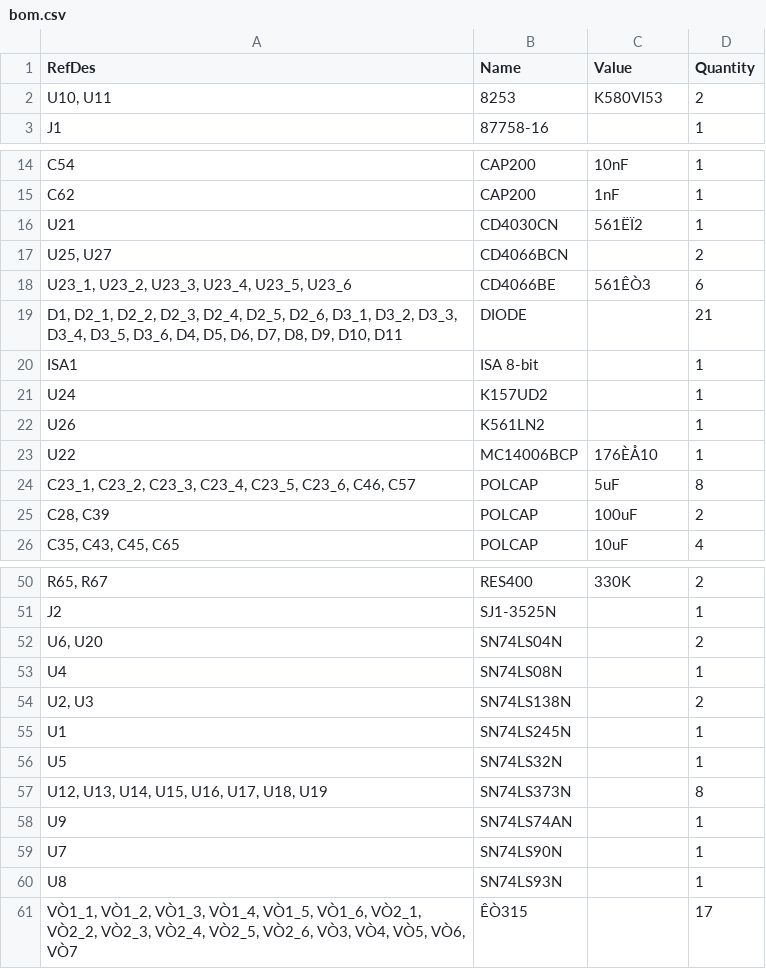
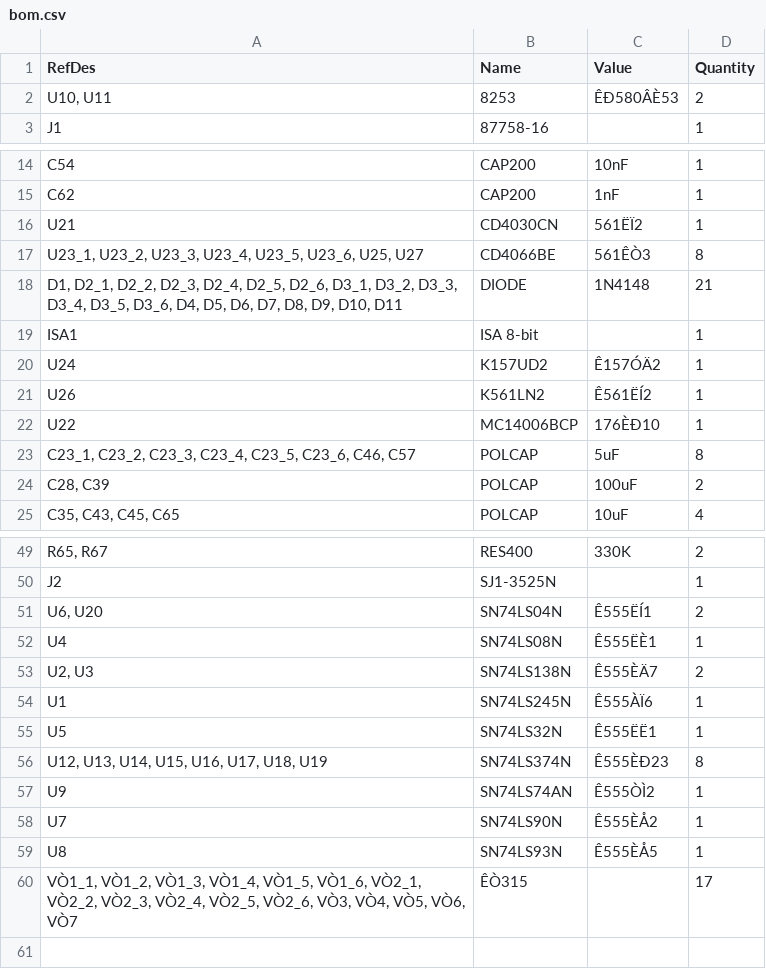
Before and after one commit to Tronix286/MuzCell, a CSV file: hardware/v1_0_0/bom.csv, drawn as a sheet; only a part is shown, gaps mark what is left out.

```diff
--- a/hardware/v1_0_0/bom.csv
+++ b/hardware/v1_0_0/bom.csv
@@ -1,3 +1,3 @@
 "RefDes";"Name";"Value";"Quantity"
-"U10, U11";"8253";"K580VI53";"2"
+"U10, U11";"8253";"ÊÐ580ÂÈ53";"2"
 "J1";"87758-16";;"1"
@@ -16,9 +16,8 @@
 "U21";"CD4030CN";"561ËÏ2";"1"
-"U25, U27";"CD4066BCN";;"2"
-"U23_1, U23_2, U23_3, U23_4, U23_5, U23_6";"CD4066BE";"561ÊÒ3";"6"
-"D1, D2_1, D2_2, D2_3, D2_4, D2_5, D2_6, D3_1, D3_2, D3_3, D3_4, D3_5, D3_6, D4, D5, D6, D7, D8, D9, D10, D11";"DIODE";;"21"
+"U23_1, U23_2, U23_3, U23_4, U23_5, U23_6, U25, U27";"CD4066BE";"561ÊÒ3";"8"
+"D1, D2_1, D2_2, D2_3, D2_4, D2_5, D2_6, D3_1, D3_2, D3_3, D3_4, D3_5, D3_6, D4, D5, D6, D7, D8, D9, D10, D11";"DIODE";"1N4148";"21"
 "ISA1";"ISA 8-bit";;"1"
-"U24";"K157UD2";;"1"
-"U26";"K561LN2";;"1"
-"U22";"MC14006BCP";"176ÈÅ10";"1"
+"U24";"K157UD2";"Ê157ÓÄ2";"1"
+"U26";"K561LN2";"Ê561ËÍ2";"1"
+"U22";"MC14006BCP";"176ÈÐ10";"1"
 "C23_1, C23_2, C23_3, C23_4, C23_5, C23_6, C46, C57";"POLCAP";"5uF";"8"
@@ -51,11 +50,11 @@
 "J2";"SJ1-3525N";;"1"
-"U6, U20";"SN74LS04N";;"2"
-"U4";"SN74LS08N";;"1"
-"U2, U3";"SN74LS138N";;"2"
-"U1";"SN74LS245N";;"1"
-"U5";"SN74LS32N";;"1"
-"U12, U13, U14, U15, U16, U17, U18, U19";"SN74LS373N";;"8"
-"U9";"SN74LS74AN";;"1"
-"U7";"SN74LS90N";;"1"
-"U8";"SN74LS93N";;"1"
+"U6, U20";"SN74LS04N";"Ê555ËÍ1";"2"
+"U4";"SN74LS08N";"Ê555ËÈ1";"1"
+"U2, U3";"SN74LS138N";"Ê555ÈÄ7";"2"
+"U1";"SN74LS245N";"Ê555ÀÏ6";"1"
+"U5";"SN74LS32N";"Ê555ËË1";"1"
+"U12, U13, U14, U15, U16, U17, U18, U19";"SN74LS374N";"Ê555ÈÐ23";"8"
+"U9";"SN74LS74AN";"Ê555ÒÌ2";"1"
+"U7";"SN74LS90N";"Ê555ÈÅ2";"1"
+"U8";"SN74LS93N";"Ê555ÈÅ5";"1"
 "VÒ1_1, VÒ1_2, VÒ1_3, VÒ1_4, VÒ1_5, VÒ1_6, VÒ2_1, VÒ2_2, VÒ2_3, VÒ2_4, VÒ2_5, VÒ2_6, VÒ3, VÒ4, VÒ5, VÒ6, VÒ7";"ÊÒ315";;"17"
```
Also changed, not shown: 3 other files.
